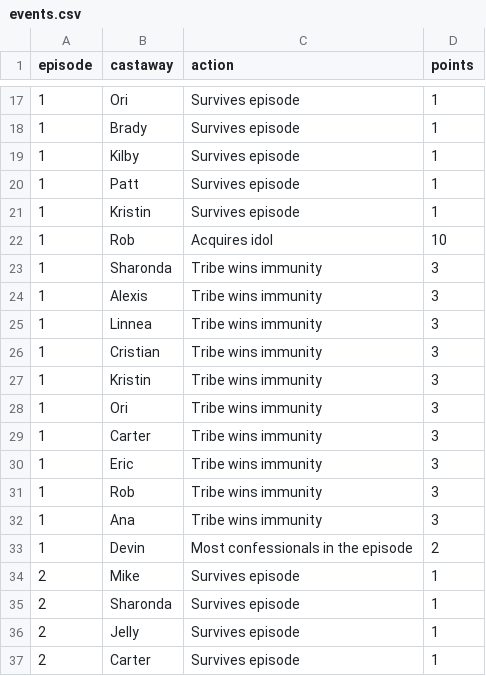
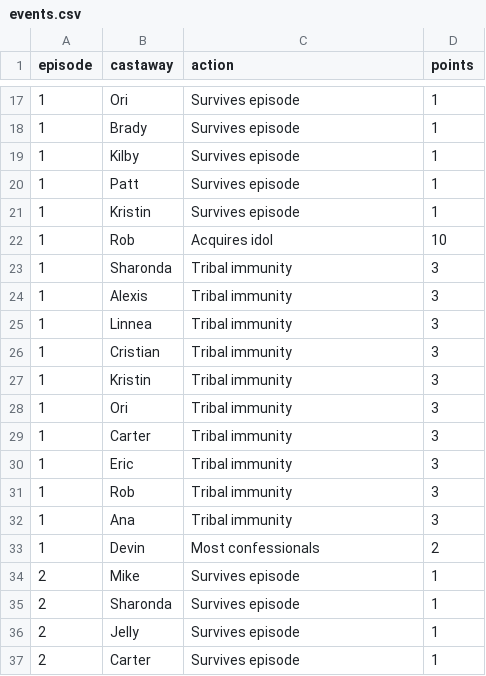
Before and after one commit to zmiller9/survivorFantasy, a CSV file: data/events.csv, drawn as a sheet; only a part is shown, gaps mark what is left out; the diff covers the shown part only.

```diff
--- a/data/events.csv
+++ b/data/events.csv
@@ -22,13 +22,13 @@ episode,castaway,action,points
 1,Rob,Acquires idol,10
-1,Sharonda,Tribe wins immunity,3
-1,Alexis,Tribe wins immunity,3
-1,Linnea,Tribe wins immunity,3
-1,Cristian,Tribe wins immunity,3
-1,Kristin,Tribe wins immunity,3
-1,Ori,Tribe wins immunity,3
-1,Carter,Tribe wins immunity,3
-1,Eric,Tribe wins immunity,3
-1,Rob,Tribe wins immunity,3
-1,Ana,Tribe wins immunity,3
-1,Devin,Most confessionals in the episode,2
+1,Sharonda,Tribal immunity,3
+1,Alexis,Tribal immunity,3
+1,Linnea,Tribal immunity,3
+1,Cristian,Tribal immunity,3
+1,Kristin,Tribal immunity,3
+1,Ori,Tribal immunity,3
+1,Carter,Tribal immunity,3
+1,Eric,Tribal immunity,3
+1,Rob,Tribal immunity,3
+1,Ana,Tribal immunity,3
+1,Devin,Most confessionals,2
 2,Mike,Survives episode,1
```
Also changed, not shown: 3 added rows and 39 edited cells elsewhere in this file.
